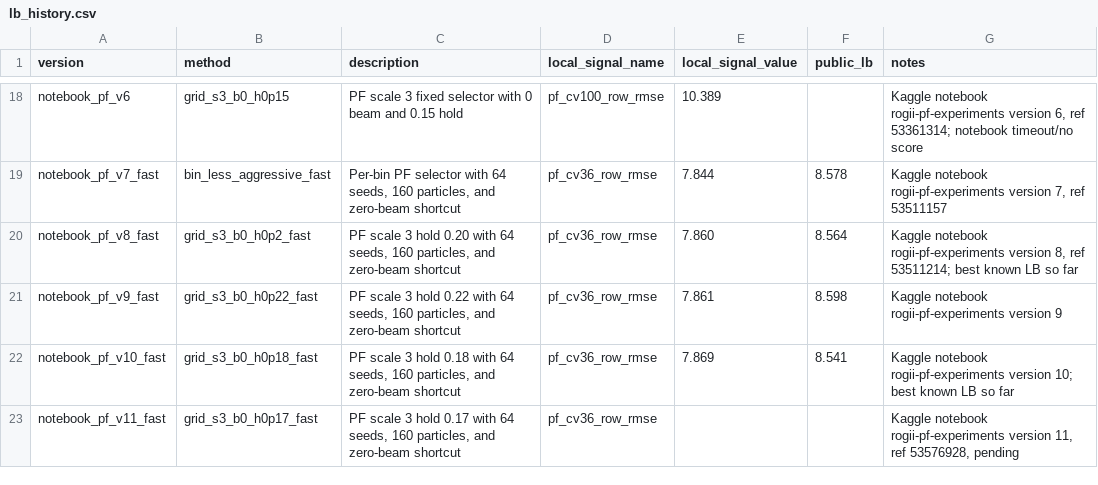
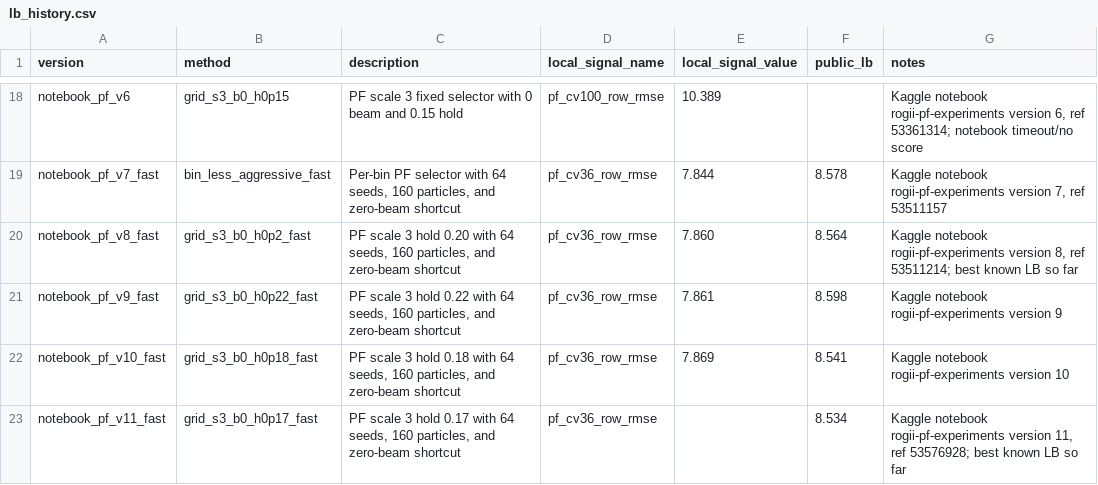
Before and after one commit to qwer556617123/Kaggle-ROGII-Wellbore-Geology-Prediction, a CSV file: docs/lb_history.csv, drawn as a sheet; only a part is shown, gaps mark what is left out.

Commit message:
docs(experiments): record pf hold 0.17 best

```diff
--- a/docs/lb_history.csv
+++ b/docs/lb_history.csv
@@ -21,3 +21,3 @@ notebook_pf_v8_fast,grid_s3_b0_h0p2_fast,"PF scale 3 hold 0.20 with 64 seeds, 16
 notebook_pf_v9_fast,grid_s3_b0_h0p22_fast,"PF scale 3 hold 0.22 with 64 seeds, 160 particles, and zero-beam shortcut",pf_cv36_row_rmse,7.861,8.598,"Kaggle notebook rogii-pf-experiments version 9"
-notebook_pf_v10_fast,grid_s3_b0_h0p18_fast,"PF scale 3 hold 0.18 with 64 seeds, 160 particles, and zero-beam shortcut",pf_cv36_row_rmse,7.869,8.541,"Kaggle notebook rogii-pf-experiments version 10; best known LB so far"
-notebook_pf_v11_fast,grid_s3_b0_h0p17_fast,"PF scale 3 hold 0.17 with 64 seeds, 160 particles, and zero-beam shortcut",pf_cv36_row_rmse,,,"Kaggle notebook rogii-pf-experiments version 11, ref 53576928, pending"
+notebook_pf_v10_fast,grid_s3_b0_h0p18_fast,"PF scale 3 hold 0.18 with 64 seeds, 160 particles, and zero-beam shortcut",pf_cv36_row_rmse,7.869,8.541,"Kaggle notebook rogii-pf-experiments version 10"
+notebook_pf_v11_fast,grid_s3_b0_h0p17_fast,"PF scale 3 hold 0.17 with 64 seeds, 160 particles, and zero-beam shortcut",pf_cv36_row_rmse,,8.534,"Kaggle notebook rogii-pf-experiments version 11, ref 53576928; best known LB so far"
```
Also changed, not shown: 3 other files.
